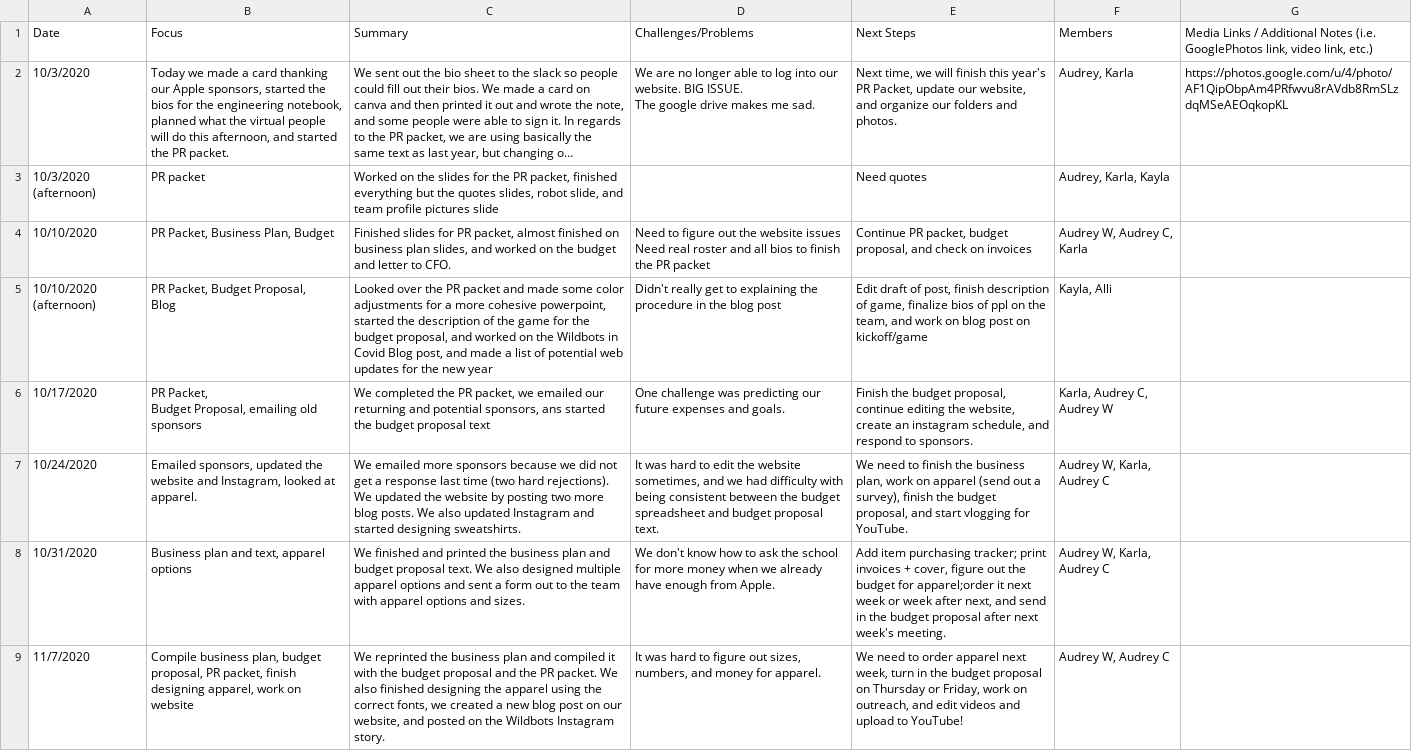
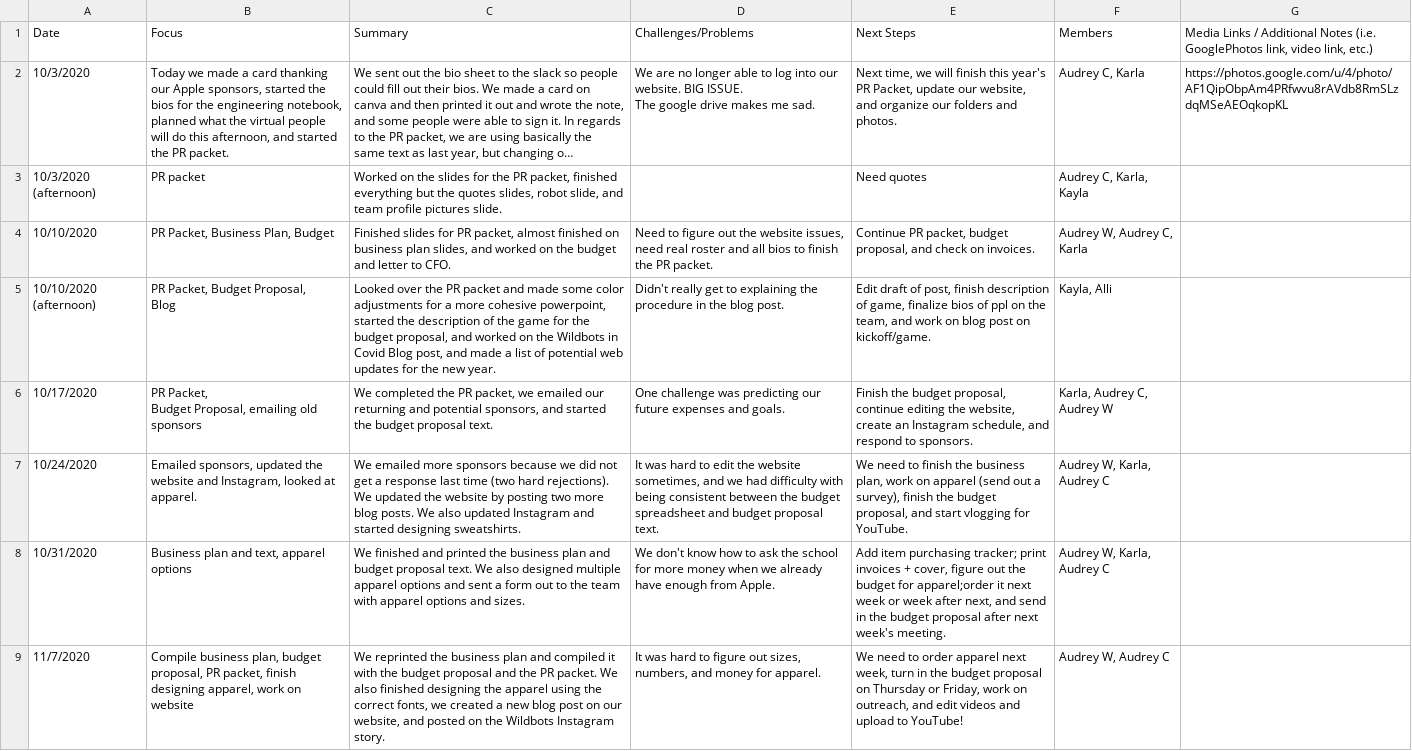
Before and after one commit to the-winsor-school/NotebookEntries-2020-2021, a CSV file: data/business.csv, drawn as a sheet; only a part is shown; long unchanged cells end in …; ↵ is a line break in a cell; the diff covers the shown part only; the diff names each change by its address in the sheet, - before the commit and + after, or states it on an @@ line.

```diff
--- a/data/business.csv
+++ b/data/business.csv
-F2: Audrey, Karla
+F2: Audrey C, Karla
-C3: …profile pictures slide
+C3: …profile pictures slide.
-F3: Audrey, Karla, Kayla
+F3: Audrey C, Karla, Kayla
-D4: …the website issues ↵ Need real roster and all bios to finish the PR packet
+D4: …the website issues, need real roster and all bios to finish the PR packet.
-E4: …check on invoices
+E4: …check on invoices.
-C5: …the new year
+C5: …the new year.
-D5: …the blog post
+D5: …the blog post.
-E5: …post on kickoff/game
+E5: …post on kickoff/game.
-C6: …potential sponsors, ans started the budget proposal text
+C6: …potential sponsors, and started the budget proposal text.
-E6: …create an instagram schedule, and…
+E6: …create an Instagram schedule, and…
```
Also changed, not shown: 10 added rows and 10 edited cells elsewhere in this file, data/wholeTeam.csv, 56 other files.
